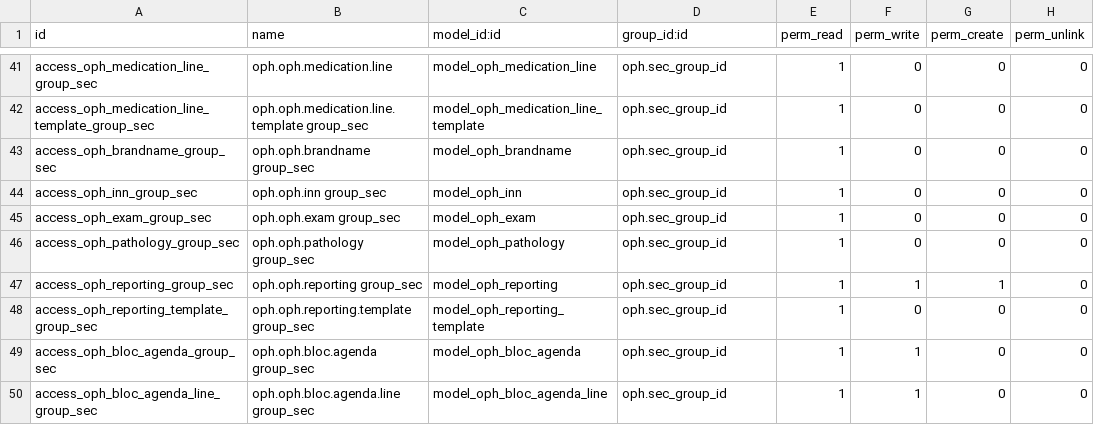
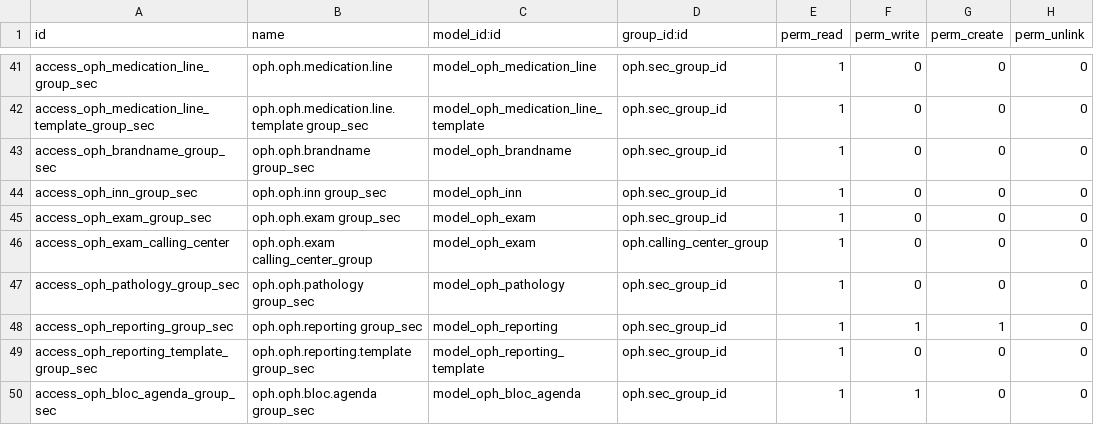
Before and after one commit to frouty/oph_odoo, a CSV file: oph/security/ir.model.access.csv, drawn as a sheet; only a part is shown, gaps mark what is left out; the shorter side is filled out with more unchanged rows; the diff names each change by its address in the sheet, - before the commit and + after, or states it on an @@ line.

Commit message:
ADD model rule for calling center group

```diff
--- a/oph/security/ir.model.access.csv
+++ b/oph/security/ir.model.access.csv
+row 46: access_oph_exam_calling_center | oph.oph.exam calling_center_group | model_oph_exam | oph.calling_center_group | 1 | 0 | 0 | 0
```
Also changed, not shown: 1 other file.
